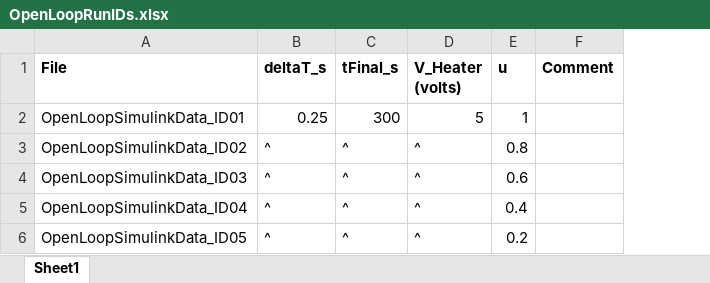
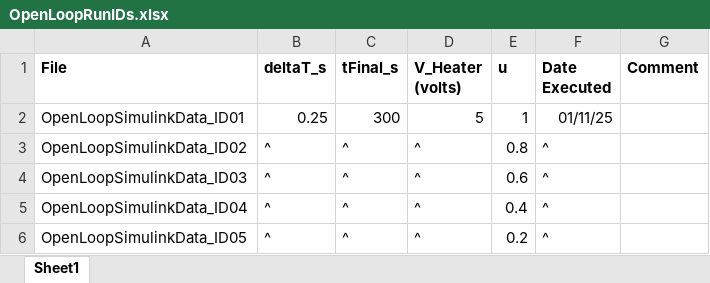
Before and after one commit to clum/MatlabLum, an Excel workbook: Applications/Arduino/Simulink/TemperatureControl/Step01_OpenLoop/OpenLoopRunIDs.xlsx, sheet Sheet1, drawn as a sheet; values as stored, in another font and other column widths than the file's, no borders; the diff names each change by its address in the sheet, - before the commit and + after, or states it on an @@ line.

```diff
--- a/Applications/Arduino/Simulink/TemperatureControl/Step01_OpenLoop/OpenLoopRunIDs.xlsx (sheet Sheet1)
+++ b/Applications/Arduino/Simulink/TemperatureControl/Step01_OpenLoop/OpenLoopRunIDs.xlsx (sheet Sheet1)
+column F (Date Executed), rows 2-6: 01/11/25 | ^ | ^ | ^ | ^
```
Also changed, not shown: 6 other files.
